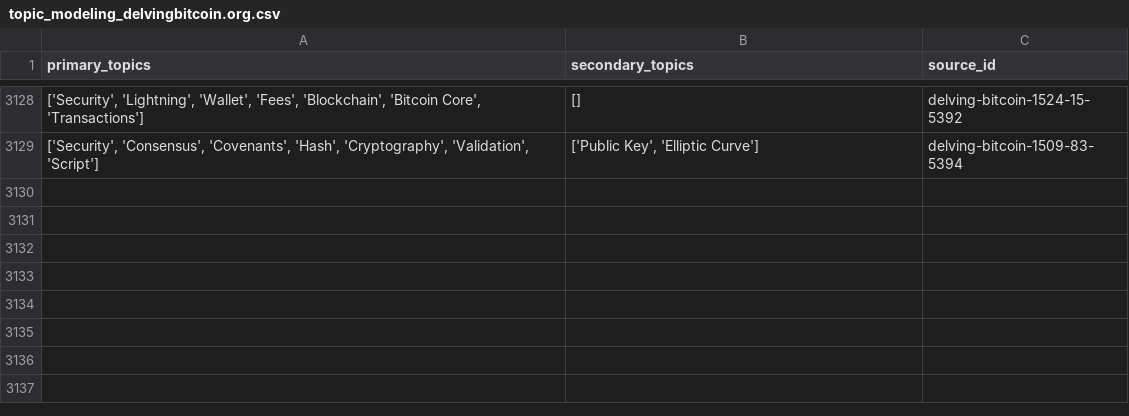
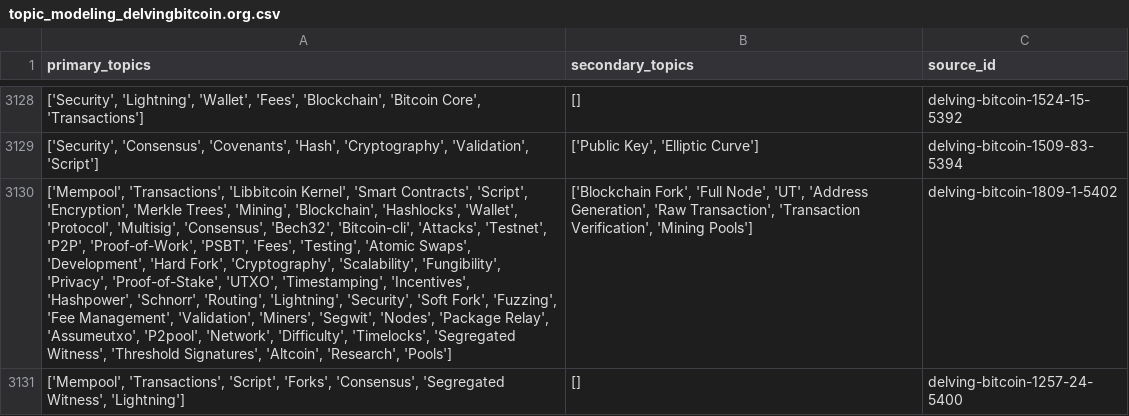
Before and after one commit to bitcoinsearch/llm-fine-tuning, a CSV file: gpt_output/topic_modeling_delvingbitcoin.org.csv, drawn as a sheet; only a part is shown, gaps mark what is left out; the diff names each change by its address in the sheet, - before the commit and + after, or states it on an @@ line.

Commit message:
Updated csv files with topics from latest ES docs

```diff
--- a/gpt_output/topic_modeling_delvingbitcoin.org.csv
+++ b/gpt_output/topic_modeling_delvingbitcoin.org.csv
+row 3130: ['Mempool', 'Transactions', 'Libbitcoin Kernel', 'Smart Contracts', 'Script', 'Encryption', 'Merkle Trees', 'Mining', 'Blockchain', 'Hashlocks', 'Wallet', 'Protocol', 'Multisig', 'Consensus', 'Bech32', 'Bitcoin-cli', 'Attacks', 'Testnet', 'P2P', 'Proof-of-Work', 'PSBT', 'Fees', 'Testing', 'Atomic Swaps', 'Development', 'Hard Fork', 'Cryptography', 'Scalability', 'Fungibility', 'Privacy', 'Proof-of-Stake', 'UTXO', 'Timestamping', 'Incentives', 'Hashpower', 'Schnorr', 'Routing', 'Lightning', 'Security', 'Soft Fork', 'Fuzzing', 'Fee Management', 'Validation', 'Miners', 'Segwit', 'Nodes', 'Package Relay', 'Assumeutxo', 'P2pool', 'Network', 'Difficulty', 'Timelocks', 'Segregated Witness', 'Threshold Signatures', 'Altcoin', 'Research', 'Pools'] | ['Blockchain Fork', 'Full Node', 'UT', 'Address Generation', 'Raw Transaction', 'Transaction Verification', 'Mining Pools'] | delving-bitcoin-1809-1-5402
+row 3131: ['Mempool', 'Transactions', 'Script', 'Forks', 'Consensus', 'Segregated Witness', 'Lightning'] | [] | delving-bitcoin-1257-24-5400
```
